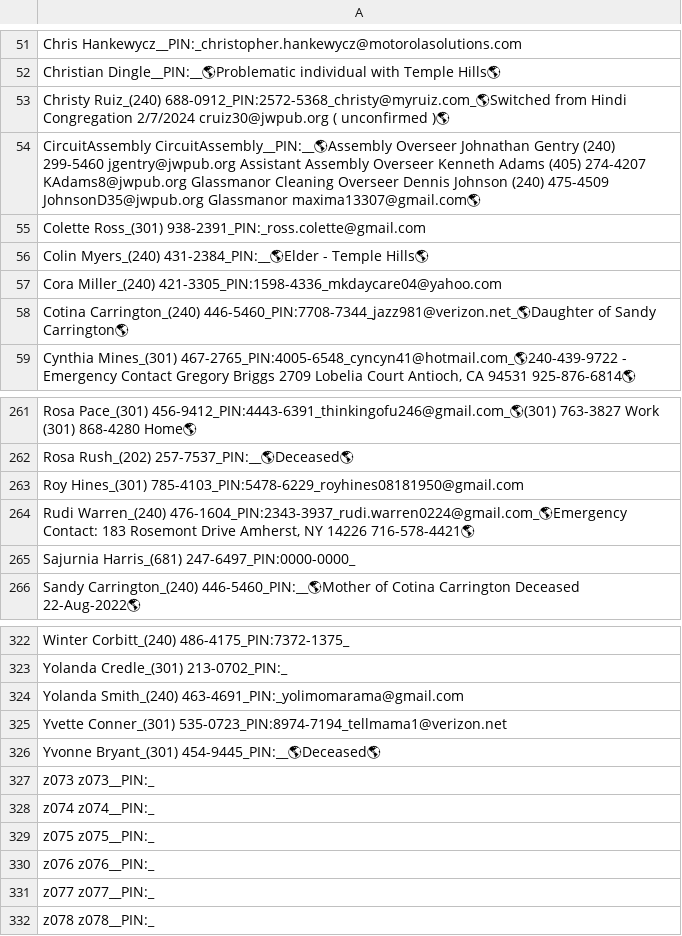
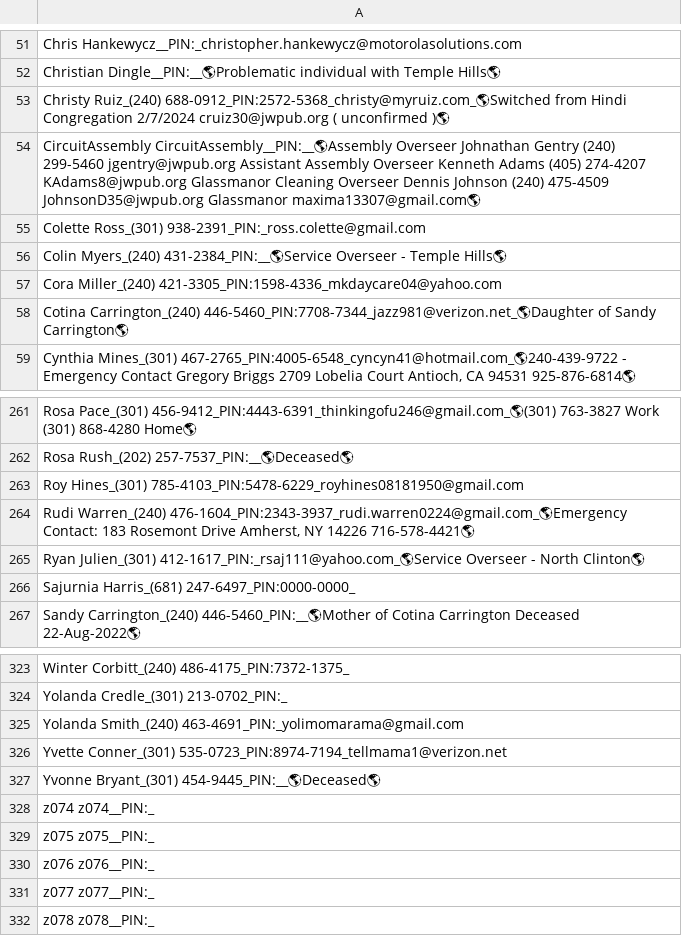
Before and after one commit to KIBrown031/kibrown031.github.io, a CSV file: searchme.csv, drawn as a sheet; only a part is shown, gaps mark what is left out.

Commit message:
searchme.csv

```diff
--- a/searchme.csv
+++ b/searchme.csv
@@ -55,3 +55,3 @@
 "Colette Ross_(301) 938-2391_PIN:_ross.colette@gmail.com"
-"Colin Myers_(240) 431-2384_PIN:__🌎Elder - Temple Hills🌎"
+"Colin Myers_(240) 431-2384_PIN:__🌎Service Overseer - Temple Hills🌎"
 "Cora Miller_(240) 421-3305_PIN:1598-4336_mkdaycare04@yahoo.com"
@@ -264,2 +264,3 @@
 "Rudi Warren_(240) 476-1604_PIN:2343-3937_rudi.warren0224@gmail.com_🌎Emergency Contact: 183 Rosemont Drive Amherst, NY 14226 716-578-4421🌎"
+"Ryan Julien_(301) 412-1617_PIN:_rsaj111@yahoo.com_🌎Service Overseer - North Clinton🌎"
 "Sajurnia Harris_(681) 247-6497_PIN:0000-0000_"
@@ -326,3 +327,2 @@
 "Yvonne Bryant_(301) 454-9445_PIN:__🌎Deceased🌎"
-"z073 z073__PIN:_"
 "z074 z074__PIN:_"
```
